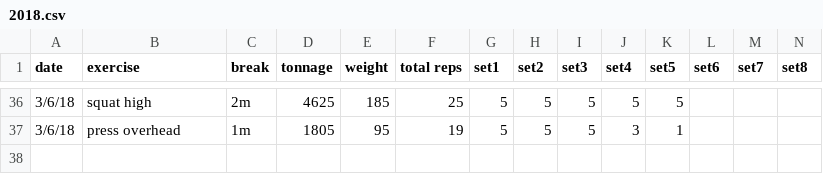
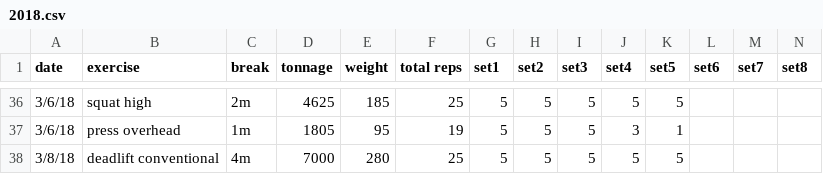
Before and after one commit to solenoid/exercise, a CSV file: 2018.csv, drawn as a sheet; only a part is shown, gaps mark what is left out; rows hold the shown columns only; the diff names each change by its address in the sheet, - before the commit and + after, or states it on an @@ line.

Commit message:
moar weight

```diff
--- a/2018.csv
+++ b/2018.csv
+row 38: 3/8/18 | deadlift conventional | 4m | 7000 | 280 | 25 | 5 | 5 | 5 | 5 | 5
```
